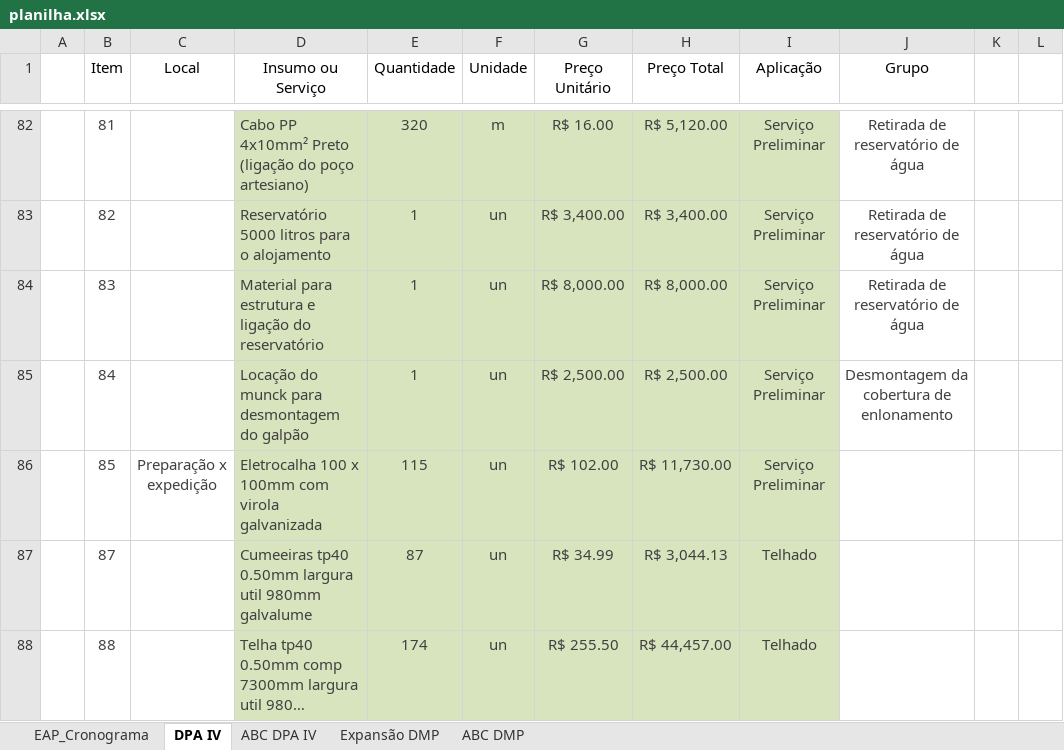
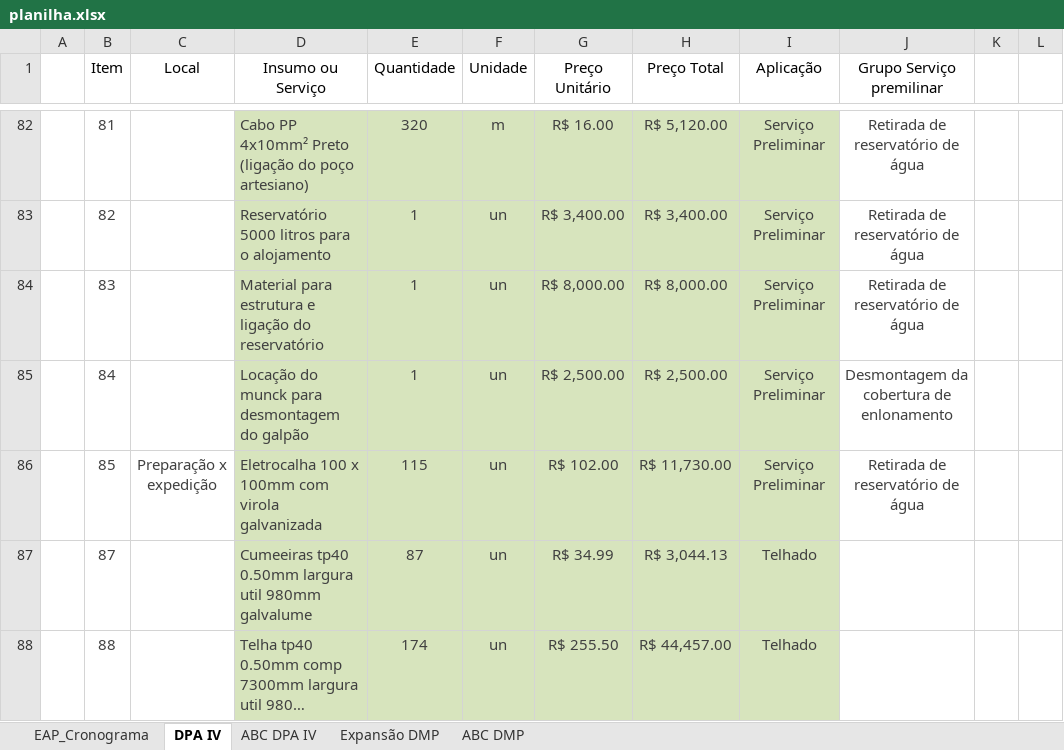
Before and after one commit to Geanfer10/-painel-curva-abc, an Excel workbook: dados/planilha.xlsx, sheet DPA IV, drawn as a sheet; only a part is shown, gaps mark what is left out; long unchanged cells end in …; values as stored, in another font and other column widths than the file's, no borders; table styles not drawn; the diff names each change by its address in the sheet, - before the commit and + after, or states it on an @@ line.

Commit message:
Atualiza planilha 22/10/2026 14:29

```diff
--- a/dados/planilha.xlsx (sheet DPA IV)
+++ b/dados/planilha.xlsx (sheet DPA IV)
-J1: Grupo
+J1: Grupo Serviço premilinar
-J86 (Grupo Serviço premilinar): (empty)
+J86 (Grupo Serviço premilinar): Retirada de reservatório de água
```
